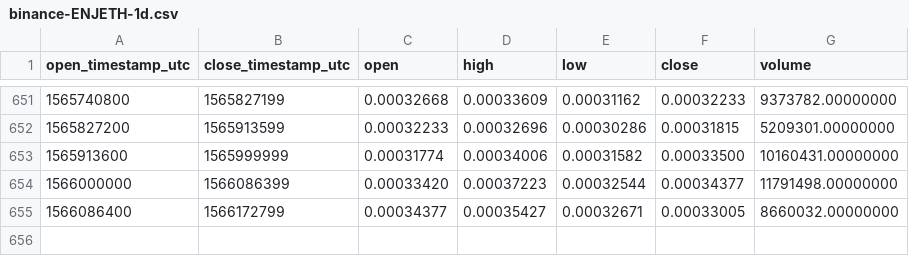
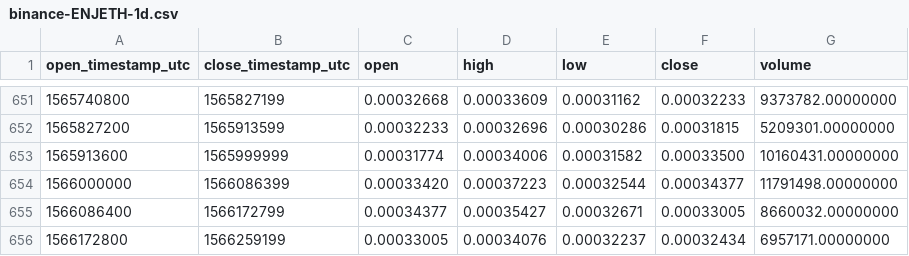
Before and after one commit to cryptobigbro/binance-ENJETH, a CSV file: binance-ENJETH-1d.csv, drawn as a sheet; only a part is shown, gaps mark what is left out; the diff names each change by its address in the sheet, - before the commit and + after, or states it on an @@ line.

Commit message:
Update OHLCV data.

```diff
--- a/binance-ENJETH-1d.csv
+++ b/binance-ENJETH-1d.csv
+row 656: 1566172800 | 1566259199 | 0.00033005 | 0.00034076 | 0.00032237 | 0.00032434 | 6957171.00000000
```
Also changed, not shown: 1 other file.
